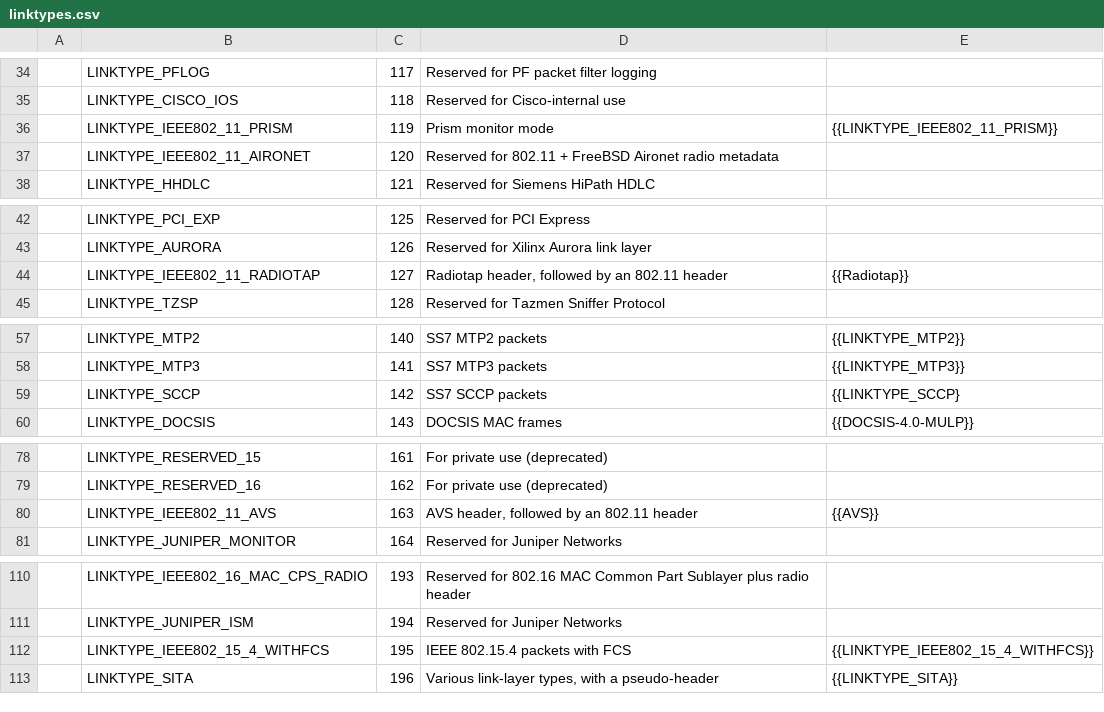
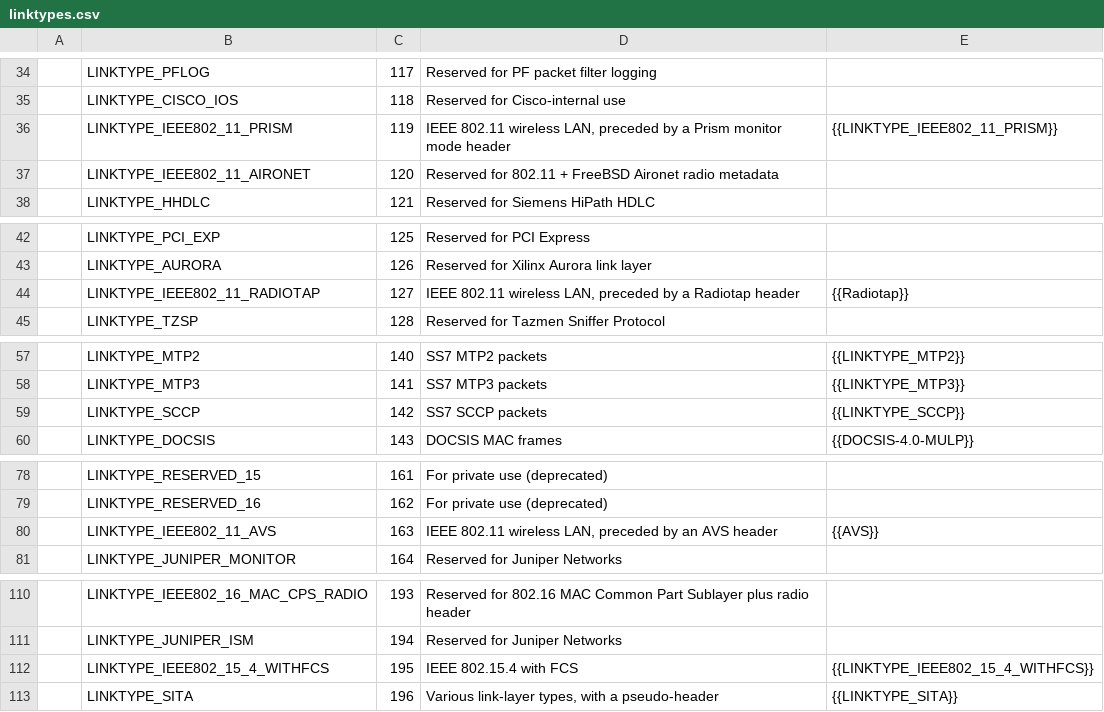
Before and after one commit to IETF-OPSAWG-WG/draft-ietf-opsawg-pcap, a CSV file: linktypes.csv, drawn as a sheet; only a part is shown, gaps mark what is left out; the diff covers the shown part only.

Commit message:
linktypes: fix LINKTYPE_SCCP, clean up some descriptions.

```diff
--- a/linktypes.csv
+++ b/linktypes.csv
@@ -35,3 +35,3 @@
 |LINKTYPE_CISCO_IOS|118|Reserved for Cisco-internal use|
-|LINKTYPE_IEEE802_11_PRISM|119|Prism monitor mode|{{LINKTYPE_IEEE802_11_PRISM}}
+|LINKTYPE_IEEE802_11_PRISM|119|IEEE 802.11 wireless LAN, preceded by a Prism monitor mode header|{{LINKTYPE_IEEE802_11_PRISM}}
 |LINKTYPE_IEEE802_11_AIRONET|120|Reserved for 802.11 + FreeBSD Aironet radio metadata|
@@ -43,3 +43,3 @@
 |LINKTYPE_AURORA|126|Reserved for Xilinx Aurora link layer|
-|LINKTYPE_IEEE802_11_RADIOTAP|127|Radiotap header, followed by an 802.11 header|{{Radiotap}}
+|LINKTYPE_IEEE802_11_RADIOTAP|127|IEEE 802.11 wireless LAN, preceded by a Radiotap header|{{Radiotap}}
 |LINKTYPE_TZSP|128|Reserved for Tazmen Sniffer Protocol|
@@ -58,3 +58,3 @@
 |LINKTYPE_MTP3|141|SS7 MTP3 packets|{{LINKTYPE_MTP3}}
-|LINKTYPE_SCCP|142|SS7 SCCP packets|{{LINKTYPE_SCCP}
+|LINKTYPE_SCCP|142|SS7 SCCP packets|{{LINKTYPE_SCCP}}
 |LINKTYPE_DOCSIS|143|DOCSIS MAC frames|{{DOCSIS-4.0-MULP}}
@@ -79,3 +79,3 @@
 |LINKTYPE_RESERVED_16|162|For private use (deprecated)|
-|LINKTYPE_IEEE802_11_AVS|163|AVS header, followed by an 802.11 header|{{AVS}}
+|LINKTYPE_IEEE802_11_AVS|163|IEEE 802.11 wireless LAN, preceded by an AVS header|{{AVS}}
 |LINKTYPE_JUNIPER_MONITOR|164|Reserved for Juniper Networks|
@@ -111,3 +111,3 @@
 |LINKTYPE_JUNIPER_ISM|194|Reserved for Juniper Networks|
-|LINKTYPE_IEEE802_15_4_WITHFCS|195|IEEE 802.15.4 packets with FCS|{{LINKTYPE_IEEE802_15_4_WITHFCS}}
+|LINKTYPE_IEEE802_15_4_WITHFCS|195|IEEE 802.15.4 with FCS|{{LINKTYPE_IEEE802_15_4_WITHFCS}}
 |LINKTYPE_SITA|196|Various link-layer types, with a pseudo-header|{{LINKTYPE_SITA}}
```
Also changed, not shown: 2 edited cells elsewhere in this file, 1 other file.
